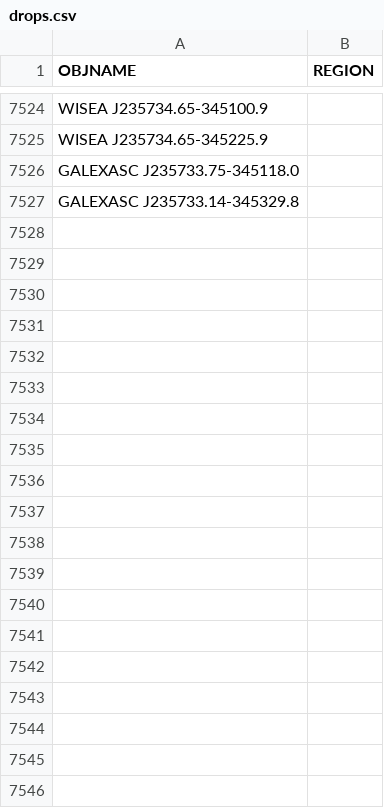
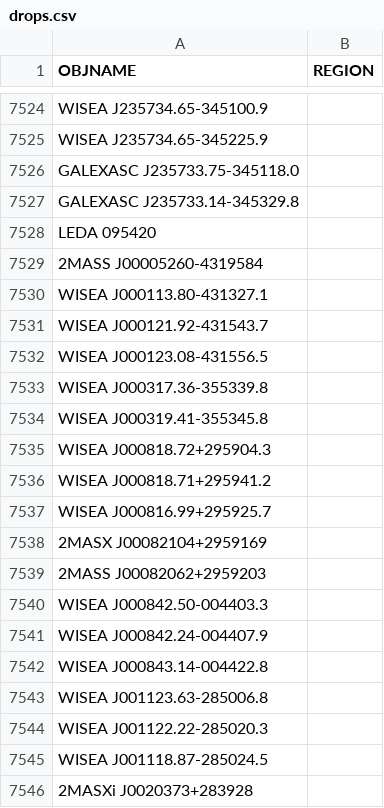
Before and after one commit to moustakas/SGA, a CSV file: py/SGA/data/SGA2025/overlays/v0.40/drops.csv, drawn as a sheet; only a part is shown, gaps mark what is left out; the diff covers the shown part only.

```diff
--- a/py/SGA/data/SGA2025/overlays/v0.40/drops.csv
+++ b/py/SGA/data/SGA2025/overlays/v0.40/drops.csv
@@ -7527 +7527,20 @@ GALEXASC J235733.75-345118.0,
 GALEXASC J235733.14-345329.8,
+LEDA 095420,
+2MASS J00005260-4319584,
+WISEA J000113.80-431327.1,
+WISEA J000121.92-431543.7,
+WISEA J000123.08-431556.5,
+WISEA J000317.36-355339.8,
+WISEA J000319.41-355345.8,
+WISEA J000818.72+295904.3,
+WISEA J000818.71+295941.2,
+WISEA J000816.99+295925.7,
+2MASX J00082104+2959169,
+2MASS J00082062+2959203,
+WISEA J000842.50-004403.3,
+WISEA J000842.24-004407.9,
+WISEA J000843.14-004422.8,
+WISEA J001123.63-285006.8,
+WISEA J001122.22-285020.3,
+WISEA J001118.87-285024.5,
+2MASXi J0020373+283928,
```
Also changed, not shown: 46 added rows elsewhere in this file, py/SGA/data/SGA2025/overlays/v0.40/updates.csv, 1 other file.
